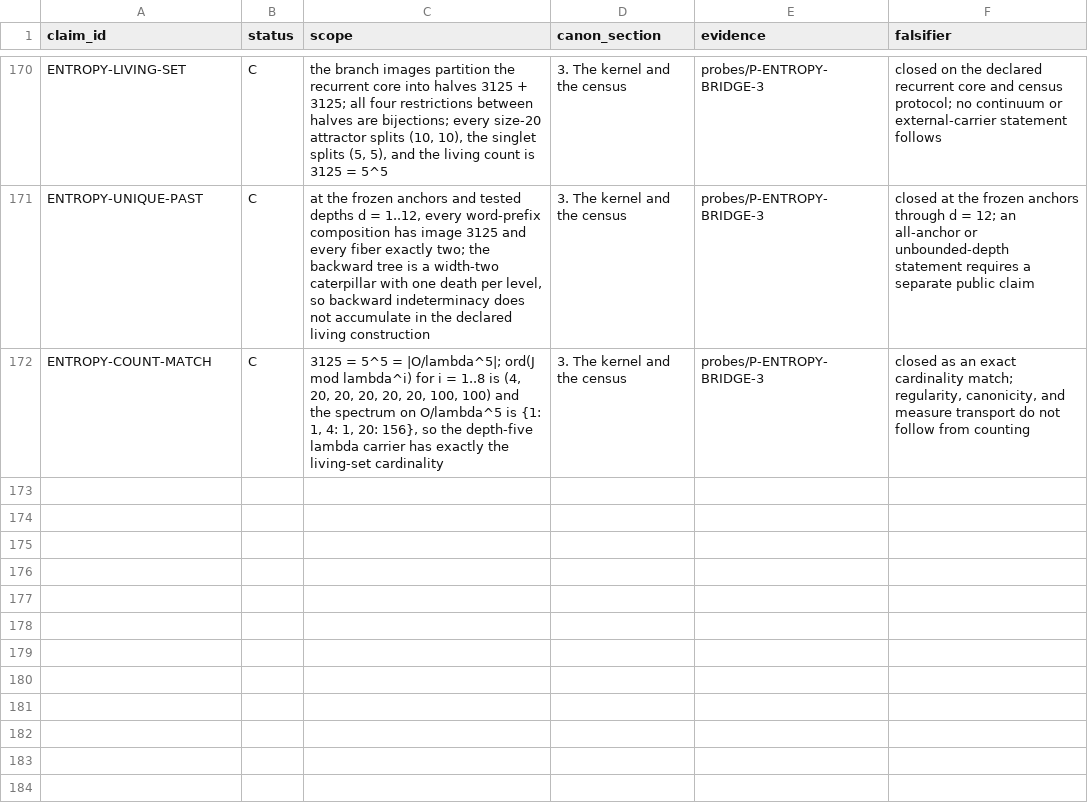
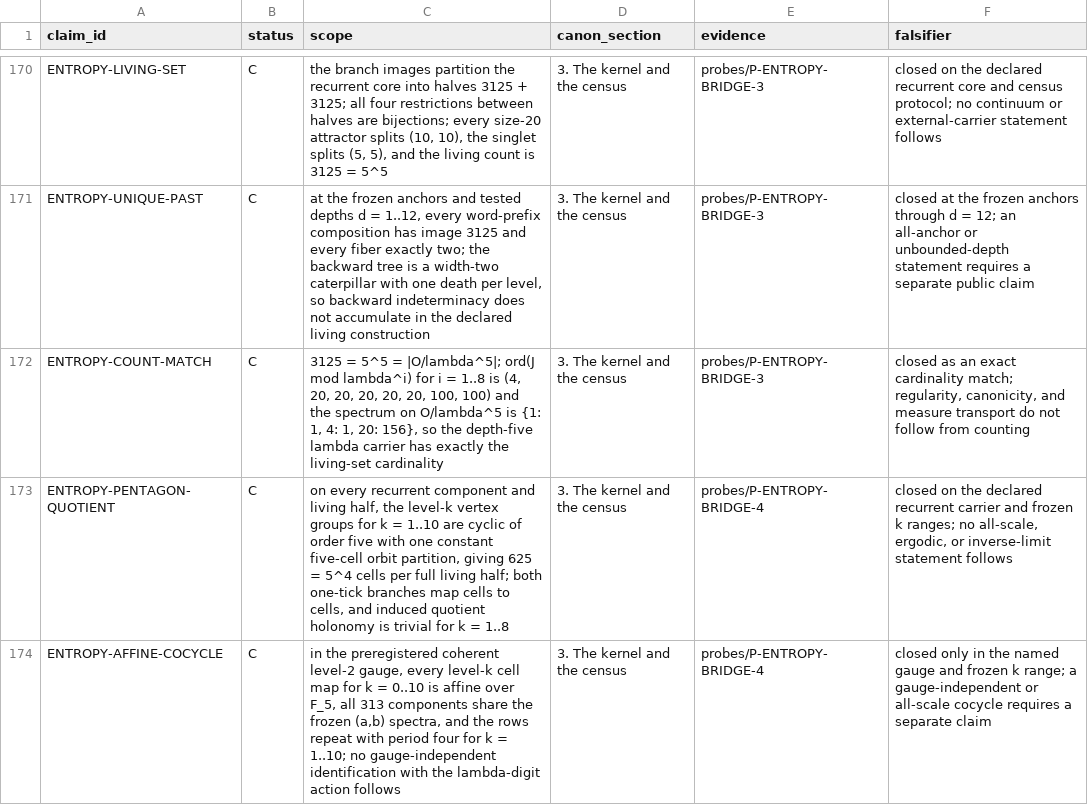
Before and after one commit to mathorn1973/twist-j, a TSV file: canon/REGISTRY.tsv, drawn as a sheet; only a part is shown, gaps mark what is left out; the diff covers the shown part only; the diff names each change by its address in the sheet, - before the commit and + after, or states it on an @@ line.

Commit message:
Fold entropy pentagon results into Public Canon v4

```diff
--- a/canon/REGISTRY.tsv
+++ b/canon/REGISTRY.tsv
+row 173: ENTROPY-PENTAGON-QUOTIENT | C | on every recurrent component and living half, the level-k vertex groups for k = 1..10 are cyclic of order five with one constant five-cell orbit partition, giving 625 = 5^4 cells per full living half; both one-tick branches map cells to cells, and induced quotient holonomy is trivial for k = 1..8 | 3. The kernel and the census | probes/P-ENTROPY-BRIDGE-4 | closed on the declared recurrent carrier and frozen k ranges; no all-scale, ergodic, or inverse-limit statement follows
+row 174: ENTROPY-AFFINE-COCYCLE | C | in the preregistered coherent level-2 gauge, every level-k cell map for k = 0..10 is affine over F_5, all 313 components share the frozen (a,b) spectra, and the rows repeat with period four for k = 1..10; no gauge-independent identification with the lambda-digit action follows | 3. The kernel and the census | probes/P-ENTROPY-BRIDGE-4 | closed only in the named gauge and frozen k range; a gauge-independent or all-scale cocycle requires a separate claim
```
Also changed, not shown: 1 added row and 1 edited cell elsewhere in this file, canon/DEPENDENCIES.tsv, canon/EVIDENCE.tsv, 14 other files.
